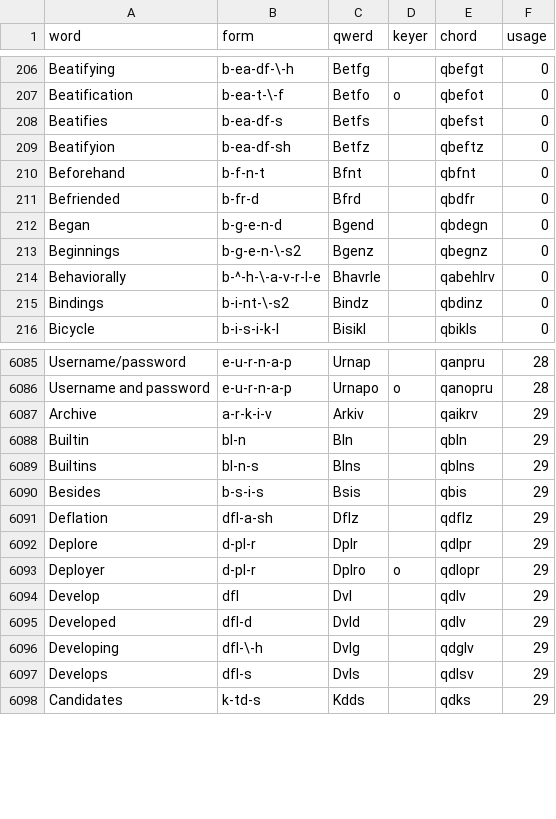
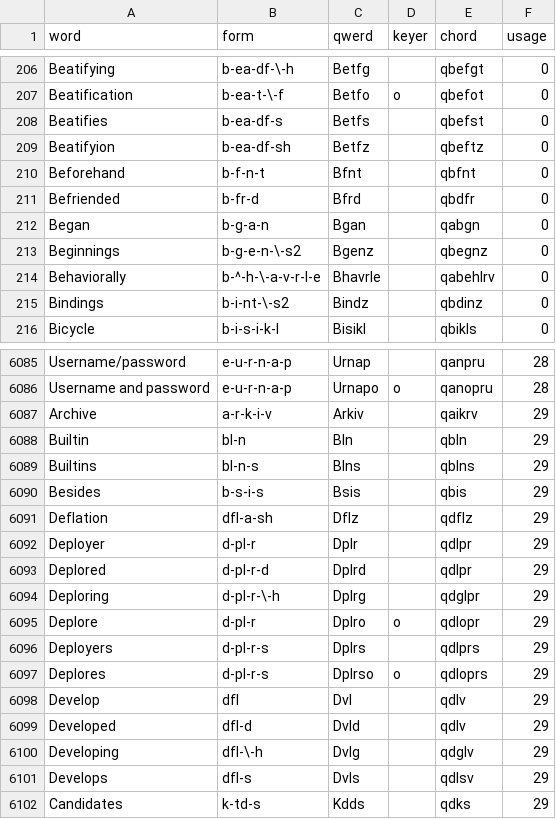
Before and after one commit to codepoke-kk/qwertigraphy, a CSV file: qwertigraph/dictionaries/anniversary_uniform_supplement.csv, drawn as a sheet; only a part is shown, gaps mark what is left out.

```diff
--- a/qwertigraph/dictionaries/anniversary_uniform_supplement.csv
+++ b/qwertigraph/dictionaries/anniversary_uniform_supplement.csv
@@ -211,3 +211,3 @@ Beforehand,b-f-n-t,Bfnt,,qbfnt,0
 Befriended,b-fr-d,Bfrd,,qbdfr,0
-Began,b-g-e-n-d,Bgend,,qbdegn,0
+Began,b-g-a-n,Bgan,,qabgn,0
 Beginnings,b-g-e-n-\-s2,Bgenz,,qbegnz,0
@@ -6091,4 +6091,8 @@ Besides,b-s-i-s,Bsis,,qbis,29
 Deflation,dfl-a-sh,Dflz,,qdflz,29
-Deplore,d-pl-r,Dplr,,qdlpr,29
-Deployer,d-pl-r,Dplro,o,qdlopr,29
+Deployer,d-pl-r,Dplr,,qdlpr,29
+Deplored,d-pl-r-d,Dplrd,,qdlpr,29
+Deploring,d-pl-r-\-h,Dplrg,,qdglpr,29
+Deplore,d-pl-r,Dplro,o,qdlopr,29
+Deployers,d-pl-r-s,Dplrs,,qdlprs,29
+Deplores,d-pl-r-s,Dplrso,o,qdloprs,29
 Develop,dfl,Dvl,,qdlv,29
```
Also changed, not shown: qwertigraph/dictionaries/anniversary_cmu.csv, qwertigraph/dictionaries/anniversary_uniform_core.csv.
